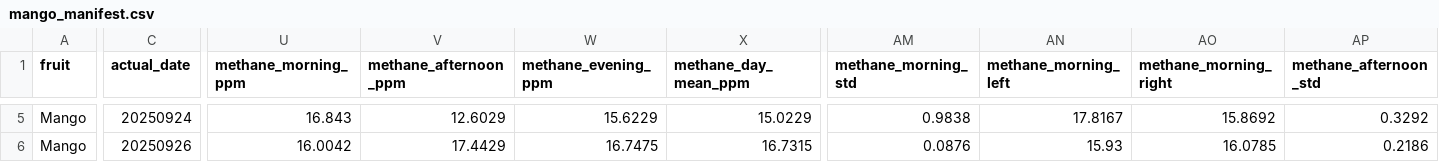
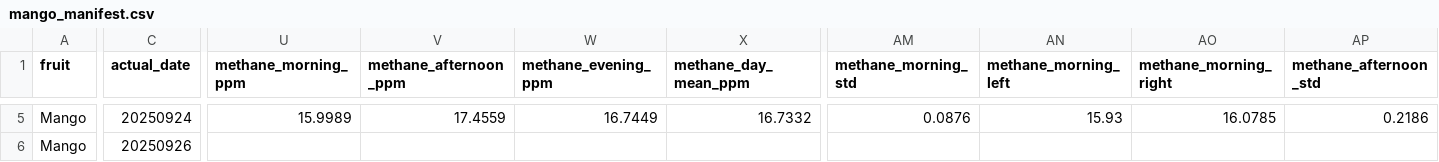
Before and after one commit to srijanani2073/multimodal-fruit-spoilage-detection, a CSV file: Code/Manifest/manifests/mango_manifest.csv, drawn as a sheet; only a part is shown, gaps mark what is left out; the diff covers the shown part only; the diff names each change by its address in the sheet, - before the commit and + after, or states it on an @@ line.

```diff
--- a/Code/Manifest/manifests/mango_manifest.csv
+++ b/Code/Manifest/manifests/mango_manifest.csv
-U5 (methane_morning_ppm): 16.843
+U5 (methane_morning_ppm): 15.9989
-V5 (methane_afternoon_ppm): 12.6029
+V5 (methane_afternoon_ppm): 17.4559
-W5 (methane_evening_ppm): 15.6229
+W5 (methane_evening_ppm): 16.7449
-X5 (methane_day_mean_ppm): 15.0229
+X5 (methane_day_mean_ppm): 16.7332
-AM5 (methane_morning_std): 0.9838
+AM5 (methane_morning_std): 0.0876
-AN5 (methane_morning_left): 17.8167
+AN5 (methane_morning_left): 15.93
-AO5 (methane_morning_right): 15.8692
+AO5 (methane_morning_right): 16.0785
-AP5 (methane_afternoon_std): 0.3292
+AP5 (methane_afternoon_std): 0.2186
-U6 (methane_morning_ppm): 16.0042
+U6 (methane_morning_ppm): (empty)
-V6 (methane_afternoon_ppm): 17.4429
+V6 (methane_afternoon_ppm): (empty)
-W6 (methane_evening_ppm): 16.7475
+W6 (methane_evening_ppm): (empty)
-X6 (methane_day_mean_ppm): 16.7315
+X6 (methane_day_mean_ppm): (empty)
-AM6 (methane_morning_std): 0.0876
+AM6 (methane_morning_std): (empty)
-AN6 (methane_morning_left): 15.93
+AN6 (methane_morning_left): (empty)
-AO6 (methane_morning_right): 16.0785
+AO6 (methane_morning_right): (empty)
-AP6 (methane_afternoon_std): 0.2186
+AP6 (methane_afternoon_std): (empty)
```
Also changed, not shown: 82 edited cells elsewhere in this file, Code/Manifest/manifests/banana_manifest.csv, Code/Manifest/manifests/carrot_manifest.csv, 5 other files.
